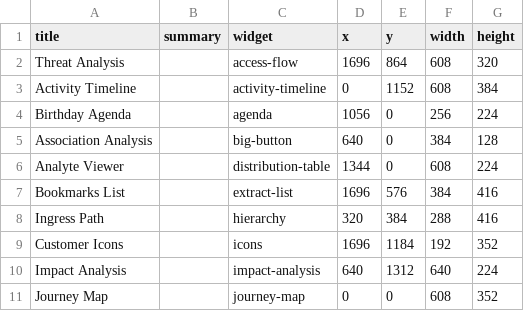
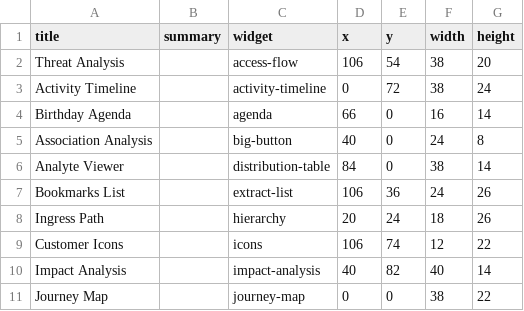
Before and after one commit to Aias/nicktrombley.design, a CSV file: src/data/portfolio-widgets.csv, drawn as a sheet; only a part is shown; the diff covers the shown part only.

```diff
--- a/src/data/portfolio-widgets.csv
+++ b/src/data/portfolio-widgets.csv
@@ -1,11 +1,11 @@
 title,summary,widget,x,y,width,height
-Threat Analysis,,access-flow,1696,864,608,320
-Activity Timeline,,activity-timeline,0,1152,608,384
-Birthday Agenda,,agenda,1056,0,256,224
-Association Analysis,,big-button,640,0,384,128
-Analyte Viewer,,distribution-table,1344,0,608,224
-Bookmarks List,,extract-list,1696,576,384,416
-Ingress Path,,hierarchy,320,384,288,416
-Customer Icons,,icons,1696,1184,192,352
-Impact Analysis,,impact-analysis,640,1312,640,224
-Journey Map,,journey-map,0,0,608,352
+Threat Analysis,,access-flow,106,54,38,20
+Activity Timeline,,activity-timeline,0,72,38,24
+Birthday Agenda,,agenda,66,0,16,14
+Association Analysis,,big-button,40,0,24,8
+Analyte Viewer,,distribution-table,84,0,38,14
+Bookmarks List,,extract-list,106,36,24,26
+Ingress Path,,hierarchy,20,24,18,26
+Customer Icons,,icons,106,74,12,22
+Impact Analysis,,impact-analysis,40,82,40,14
+Journey Map,,journey-map,0,0,38,22
```
Also changed, not shown: 42 edited cells elsewhere in this file, 19 other files.
